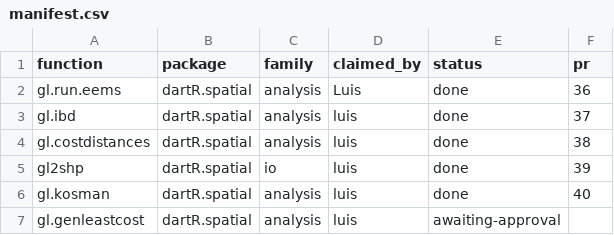
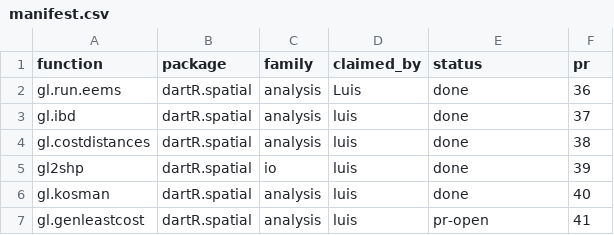
Before and after one commit to green-striped-gecko/dartR.spatial, a CSV file: function-review/manifest.csv, drawn as a sheet.

Commit message:
gl.genleastcost review: record PR number

```diff
--- a/function-review/manifest.csv
+++ b/function-review/manifest.csv
@@ -6,2 +6,2 @@ gl2shp,dartR.spatial,io,luis,done,39
 gl.kosman,dartR.spatial,analysis,luis,done,40
-gl.genleastcost,dartR.spatial,analysis,luis,awaiting-approval,
+gl.genleastcost,dartR.spatial,analysis,luis,pr-open,41
```
Also changed, not shown: 1 other file.
